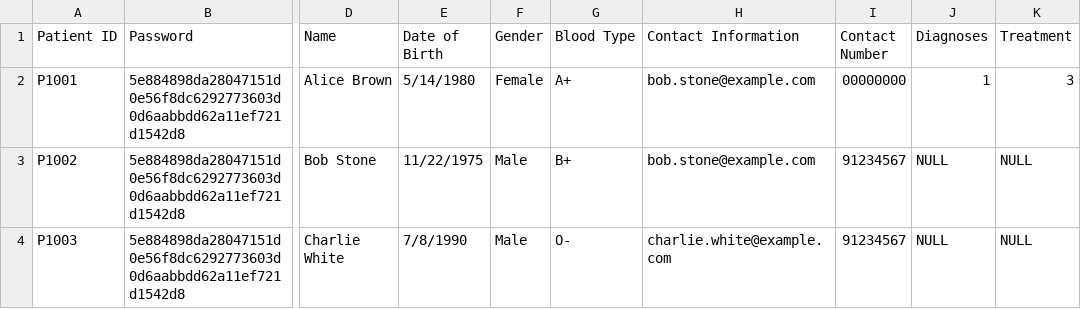
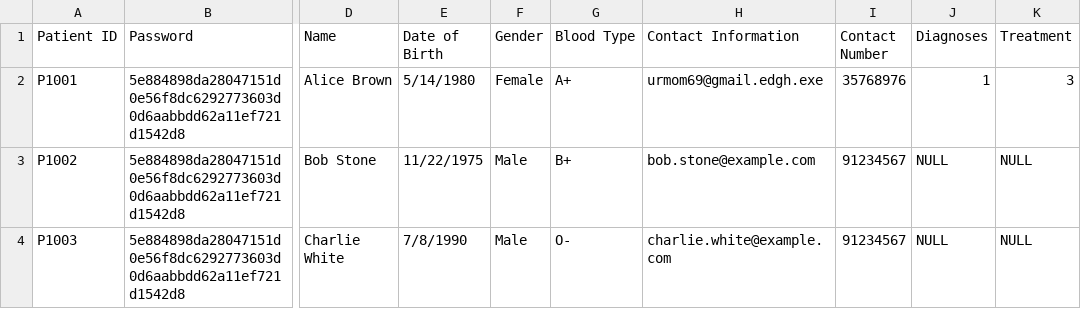
Before and after one commit to JoelTQX/SC2002-OOP-Assignment, a CSV file: HospitalManagementSystem/dataFiles/Patient_List.csv, drawn as a sheet; only a part is shown, gaps mark what is left out; the diff names each change by its address in the sheet, - before the commit and + after, or states it on an @@ line.

```diff
--- a/HospitalManagementSystem/dataFiles/Patient_List.csv
+++ b/HospitalManagementSystem/dataFiles/Patient_List.csv
-H2 (Contact Information): bob.stone@example.com
+H2 (Contact Information): urmom69@gmail.edgh.exe
-I2 (Contact Number): 00000000
+I2 (Contact Number): 35768976
```
Also changed, not shown: HospitalManagementSystem/dataFiles/AppointmentList.csv, 2 other files.
